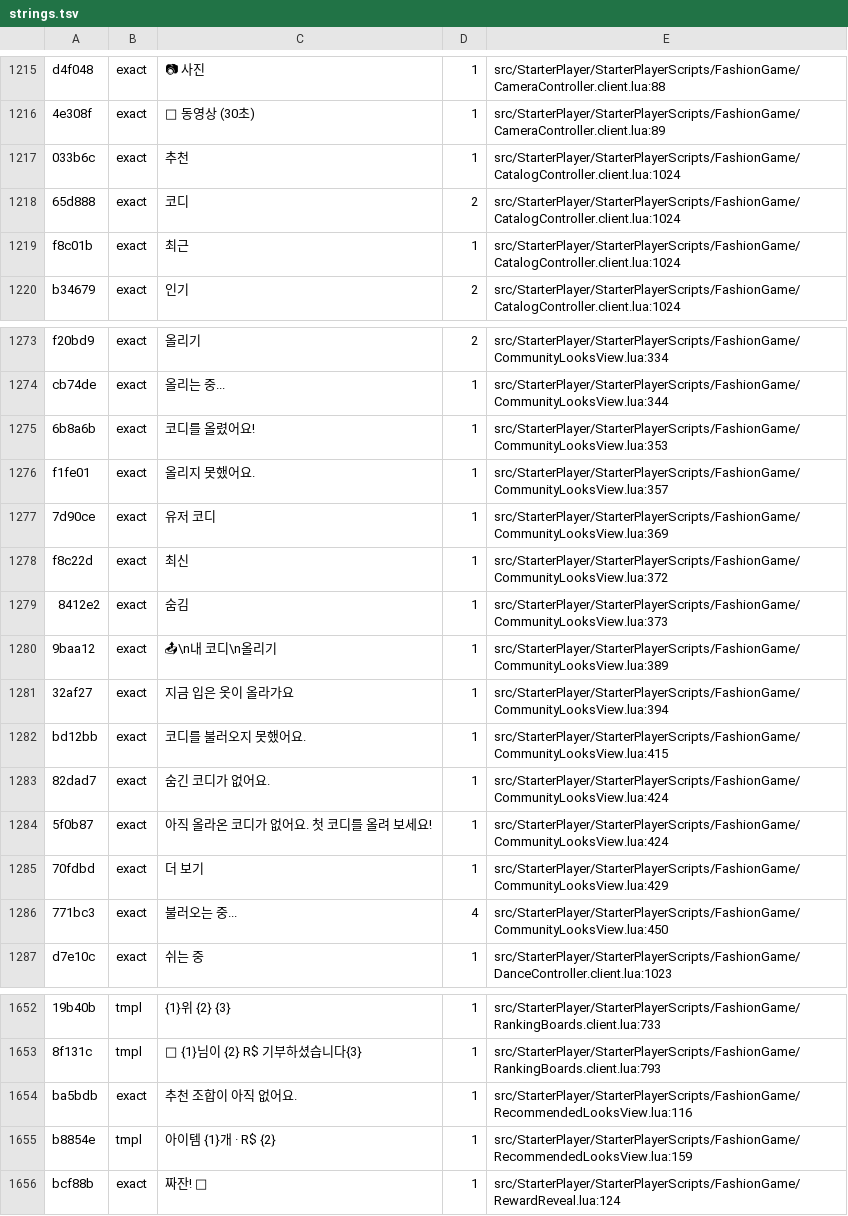
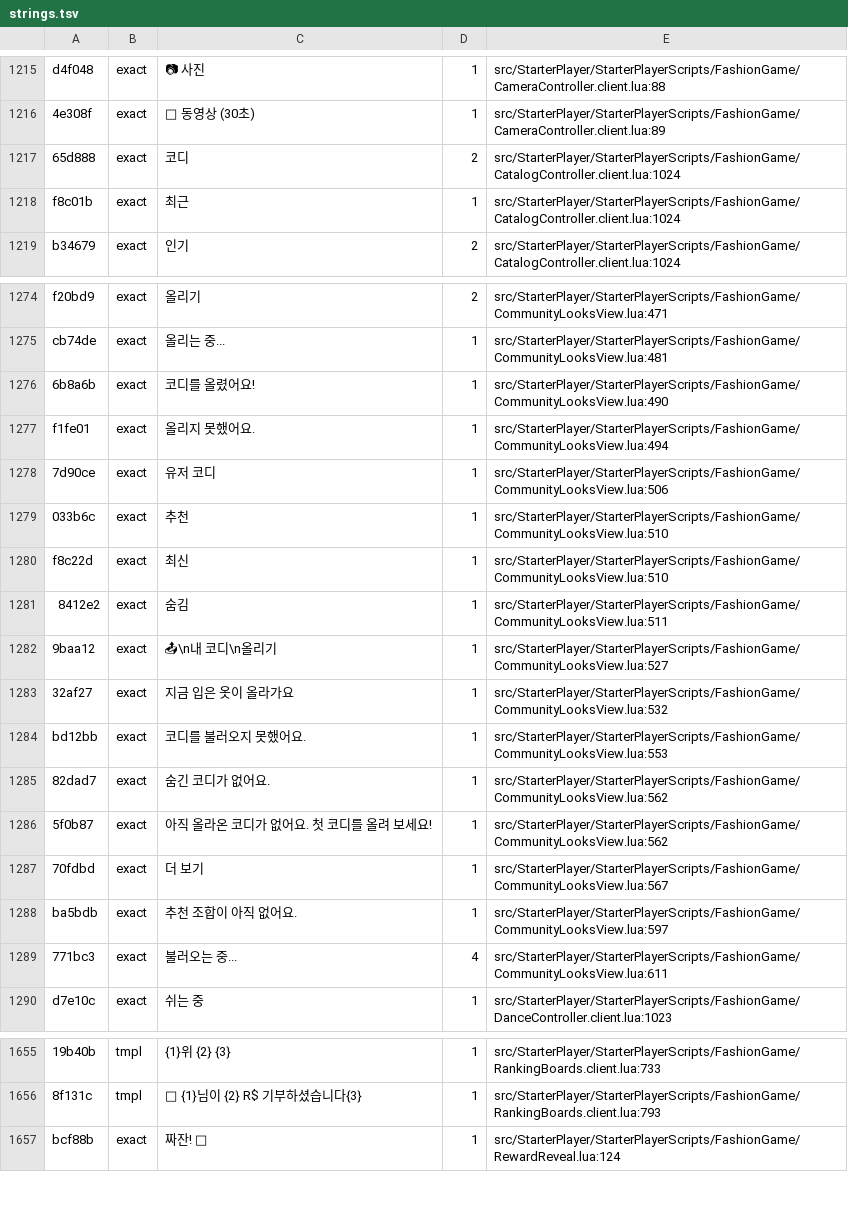
Before and after one commit to kimmina000-alt/Roblox-FashionSocial, a TSV file: tools/i18n/strings.tsv, drawn as a sheet; only a part is shown, gaps mark what is left out; removed rows and columns are numbered as before the commit, all else as after; the diff covers the shown part only; the diff names each change by its address in the sheet, - before the commit and + after, or states it on an @@ line.

```diff
--- a/tools/i18n/strings.tsv
+++ b/tools/i18n/strings.tsv
-row 1217: 033b6c | exact | 추천 | 1 | src/StarterPlayer/StarterPlayerScripts/FashionGame/CatalogController.client.lua:1024
-E1274: src/StarterPlayer/StarterPlayerScripts/FashionGame/CommunityLooksView.lua:334
+E1274: src/StarterPlayer/StarterPlayerScripts/FashionGame/CommunityLooksView.lua:471
-E1275: src/StarterPlayer/StarterPlayerScripts/FashionGame/CommunityLooksView.lua:344
+E1275: src/StarterPlayer/StarterPlayerScripts/FashionGame/CommunityLooksView.lua:481
-E1276: src/StarterPlayer/StarterPlayerScripts/FashionGame/CommunityLooksView.lua:353
+E1276: src/StarterPlayer/StarterPlayerScripts/FashionGame/CommunityLooksView.lua:490
-E1277: src/StarterPlayer/StarterPlayerScripts/FashionGame/CommunityLooksView.lua:357
+E1277: src/StarterPlayer/StarterPlayerScripts/FashionGame/CommunityLooksView.lua:494
-E1278: src/StarterPlayer/StarterPlayerScripts/FashionGame/CommunityLooksView.lua:369
+E1278: src/StarterPlayer/StarterPlayerScripts/FashionGame/CommunityLooksView.lua:506
+row 1279: 033b6c | exact | 추천 | 1 | src/StarterPlayer/StarterPlayerScripts/FashionGame/CommunityLooksView.lua:510
-E1280: src/StarterPlayer/StarterPlayerScripts/FashionGame/CommunityLooksView.lua:372
+E1280: src/StarterPlayer/StarterPlayerScripts/FashionGame/CommunityLooksView.lua:510
-E1281: src/StarterPlayer/StarterPlayerScripts/FashionGame/CommunityLooksView.lua:373
+E1281: src/StarterPlayer/StarterPlayerScripts/FashionGame/CommunityLooksView.lua:511
-E1282: src/StarterPlayer/StarterPlayerScripts/FashionGame/CommunityLooksView.lua:389
+E1282: src/StarterPlayer/StarterPlayerScripts/FashionGame/CommunityLooksView.lua:527
-E1283: src/StarterPlayer/StarterPlayerScripts/FashionGame/CommunityLooksView.lua:394
+E1283: src/StarterPlayer/StarterPlayerScripts/FashionGame/CommunityLooksView.lua:532
-E1284: src/StarterPlayer/StarterPlayerScripts/FashionGame/CommunityLooksView.lua:415
+E1284: src/StarterPlayer/StarterPlayerScripts/FashionGame/CommunityLooksView.lua:553
-E1285:E1286: src/StarterPlayer/StarterPlayerScripts/FashionGame/CommunityLooksView.lua:424
+E1285:E1286: src/StarterPlayer/StarterPlayerScripts/FashionGame/CommunityLooksView.lua:562
-E1287: src/StarterPlayer/StarterPlayerScripts/FashionGame/CommunityLooksView.lua:429
+E1287: src/StarterPlayer/StarterPlayerScripts/FashionGame/CommunityLooksView.lua:567
+row 1288: ba5bdb | exact | 추천 조합이 아직 없어요. | 1 | src/StarterPlayer/StarterPlayerScripts/FashionGame/CommunityLooksView.lua:597
-E1289: src/StarterPlayer/StarterPlayerScripts/FashionGame/CommunityLooksView.lua:450
+E1289: src/StarterPlayer/StarterPlayerScripts/FashionGame/CommunityLooksView.lua:611
-row 1654: ba5bdb | exact | 추천 조합이 아직 없어요. | 1 | src/StarterPlayer/StarterPlayerScripts/FashionGame/RecommendedLooksView.lua:116
-row 1655: b8854e | tmpl | 아이템 {1}개 · R$ {2} | 1 | src/StarterPlayer/StarterPlayerScripts/FashionGame/RecommendedLooksView.lua:159
```
Also changed, not shown: 3 added rows, 1 removed row and 32 edited cells elsewhere in this file, 24 other files.
